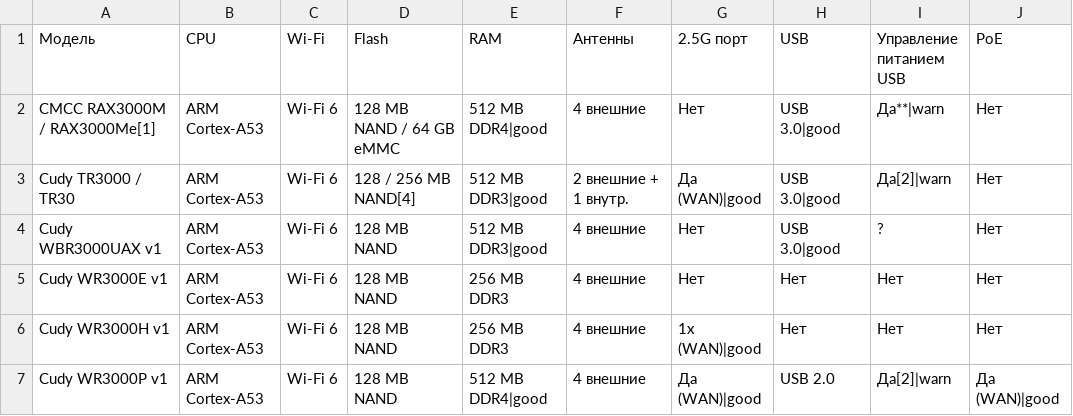
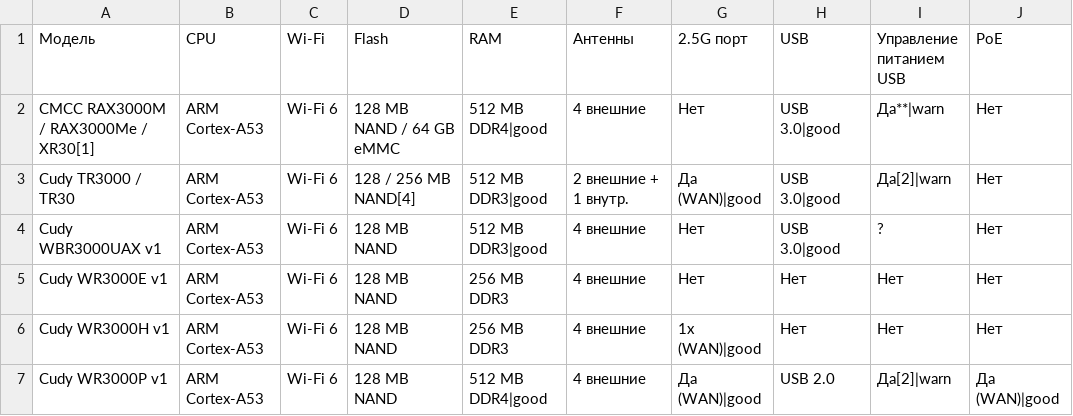
Before and after one commit to fildunsky/fildunsky.github.io, a CSV file: openwrt-router-compare/data.csv, drawn as a sheet; only a part is shown; the diff names each change by its address in the sheet, - before the commit and + after, or states it on an @@ line.

Commit message:
XR30

```diff
--- a/openwrt-router-compare/data.csv
+++ b/openwrt-router-compare/data.csv
-A2 (Модель): CMCC RAX3000M / RAX3000Me[1]
+A2 (Модель): CMCC RAX3000M / RAX3000Me / XR30[1]
```
